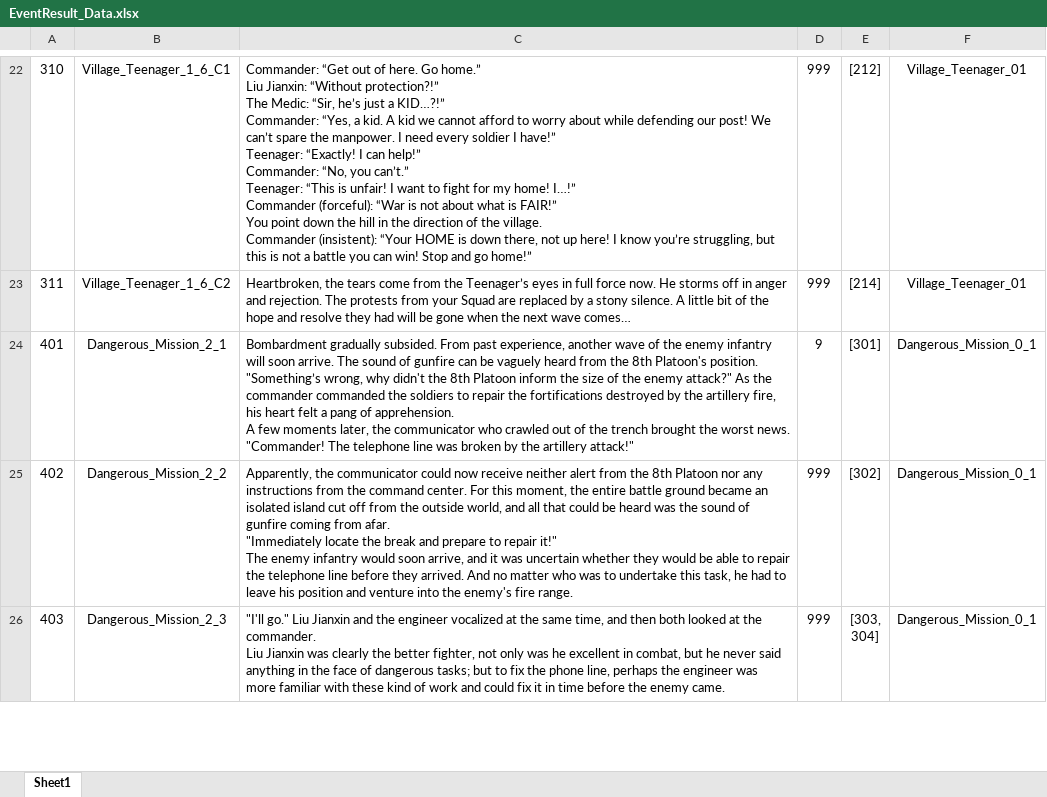
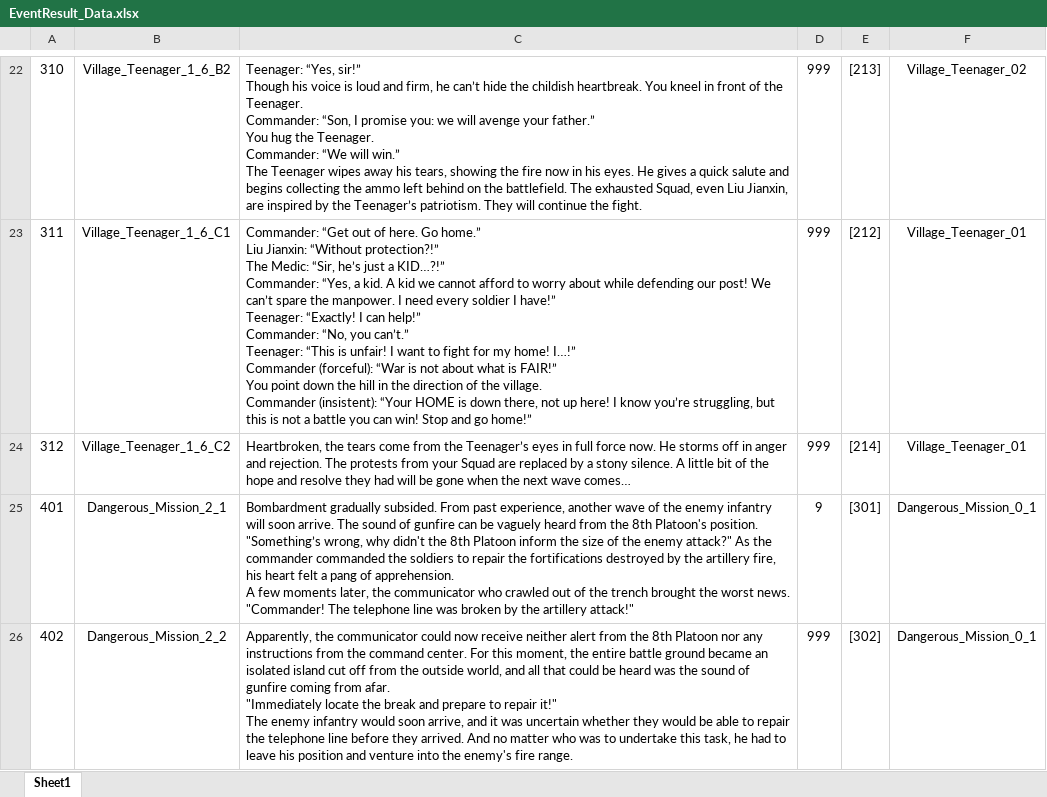
Before and after one commit to Chuyang1996/Nameless_Temp, an Excel workbook: GameDesign/ExcelData/EventResult_Data.xlsx, sheet Sheet1, drawn as a sheet; only a part is shown, gaps mark what is left out; the shorter side is filled out with more unchanged rows; values as stored, in another font and other column widths than the file's, no borders; ↵ is a line break in a cell; the diff covers the shown part only; the diff names each change by its address in the sheet, - before the commit and + after, or states it on an @@ line.

Commit message:
Data_04

```diff
--- a/GameDesign/ExcelData/EventResult_Data.xlsx (sheet Sheet1)
+++ b/GameDesign/ExcelData/EventResult_Data.xlsx (sheet Sheet1)
-B22: Village_Teenager_1_6_C1
+B22: Village_Teenager_1_6_B2
-C22: Commander: “Get out of here. Go home.” ↵ Liu Jianxin: “Without protection?!” ↵ The Medic: “Sir, he’s just a KID…?!” ↵ Commander: “Yes, a kid. A kid we cannot afford to worry about while defending our post! We can’t spare the manpower. I need every soldier I have!” ↵ Teenager: “Exactly! I can help!” ↵ Commander: “No, you can’t.” ↵ Teenager: “This is unfair! I want to fight for my home! I…!” ↵ Commander (forceful): “War is not about what is FAIR!” ↵ You point down the hill in the direction of the village. ↵ Commander (insistent): “Your HOME is down there, not up here! I know you’re struggling, but this is not a battle you can win! Stop and go home!”
+C22: Teenager: “Yes, sir!” ↵ Though his voice is loud and firm, he can’t hide the childish heartbreak. You kneel in front of the Teenager. ↵ Commander: “Son, I promise you: we will avenge your father.” ↵ You hug the Teenager. ↵ Commander: “We will win.” ↵ The Teenager wipes away his tears, showing the fire now in his eyes. He gives a quick salute and begins collecting the ammo left behind on the battlefield. The exhausted Squad, even Liu Jianxin, are inspired by the Teenager’s patriotism. They will continue the fight.
-E22: [212]
+E22: [213]
-F22: Village_Teenager_01
+F22: Village_Teenager_02
-B23: Village_Teenager_1_6_C2
+B23: Village_Teenager_1_6_C1
-C23: Heartbroken, the tears come from the Teenager’s eyes in full force now. He storms off in anger and rejection. The protests from your Squad are replaced by a stony silence. A little bit of the hope and resolve they had will be gone when the next wave comes…
+C23: Commander: “Get out of here. Go home.” ↵ Liu Jianxin: “Without protection?!” ↵ The Medic: “Sir, he’s just a KID…?!” ↵ Commander: “Yes, a kid. A kid we cannot afford to worry about while defending our post! We can’t spare the manpower. I need every soldier I have!” ↵ Teenager: “Exactly! I can help!” ↵ Commander: “No, you can’t.” ↵ Teenager: “This is unfair! I want to fight for my home! I…!” ↵ Commander (forceful): “War is not about what is FAIR!” ↵ You point down the hill in the direction of the village. ↵ Commander (insistent): “Your HOME is down there, not up here! I know you’re struggling, but this is not a battle you can win! Stop and go home!”
-E23: [214]
+E23: [212]
+row 24: 312 | Village_Teenager_1_6_C2 | Heartbroken, the tears come from the Teenager’s eyes in full force now. He storms off in anger and rejection. The protests from your Squad are replaced by a stony silence. A little bit of the hope and resolve they had will be gone when the next wave comes… | 999 | [214] | Village_Teenager_01
```
Also changed, not shown: 29 edited cells and cell formats elsewhere in this sheet, GameDesign/ExcelData/EventOption_Data.xlsx, 2 other files.
